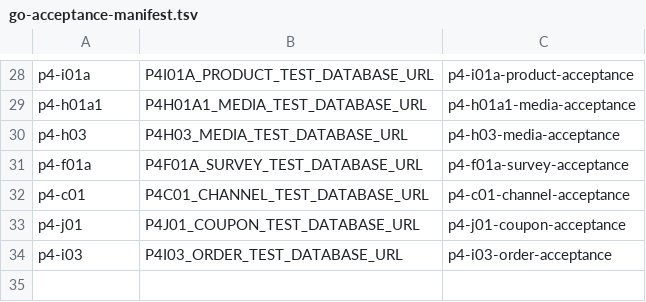
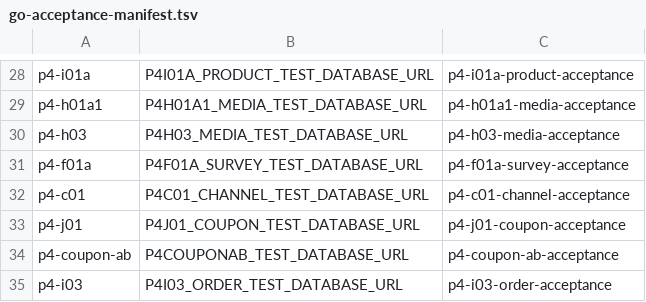
Before and after one commit to qianlan33333-png/AI-CRM-v2, a TSV file: docs/ci/go-acceptance-manifest.tsv, drawn as a sheet; only a part is shown, gaps mark what is left out; the diff names each change by its address in the sheet, - before the commit and + after, or states it on an @@ line.

```diff
--- a/docs/ci/go-acceptance-manifest.tsv
+++ b/docs/ci/go-acceptance-manifest.tsv
+row 34: p4-coupon-ab | P4COUPONAB_TEST_DATABASE_URL | p4-coupon-ab-acceptance
```
Also changed, not shown: 39 other files.
